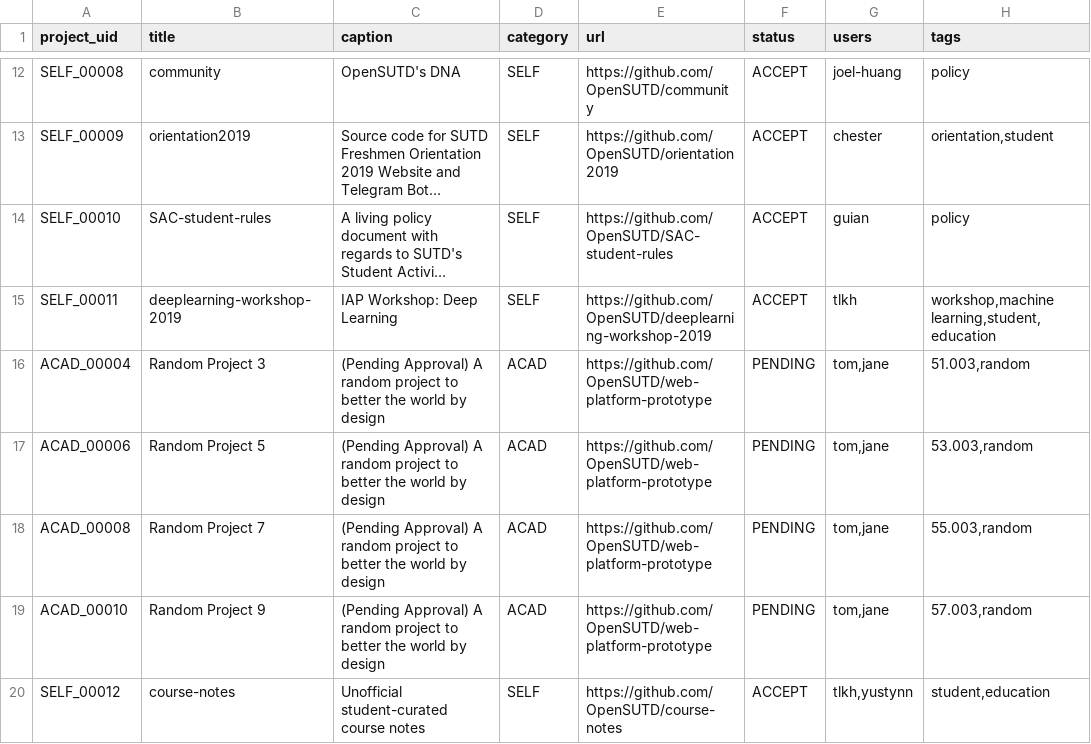
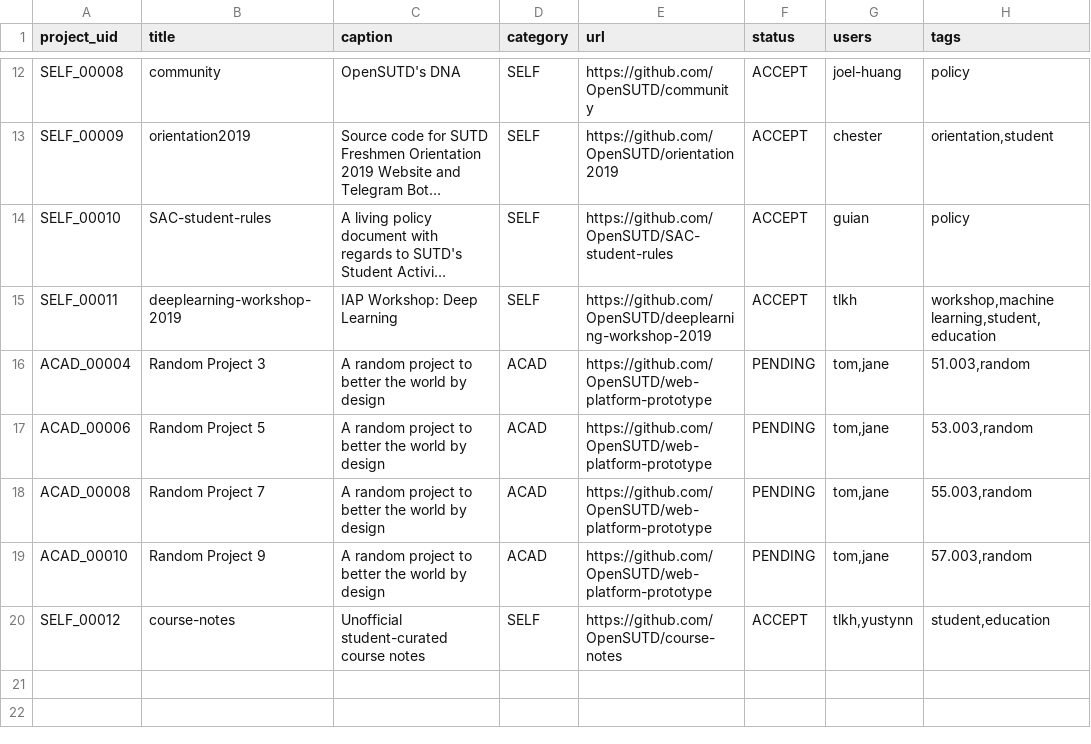
Before and after one commit to OpenSUTD/web-platform-prototype, a CSV file: demo_project_data.csv, drawn as a sheet; only a part is shown, gaps mark what is left out; long unchanged cells end in …; the diff names each change by its address in the sheet, - before the commit and + after, or states it on an @@ line.

```diff
--- a/demo_project_data.csv
+++ b/demo_project_data.csv
-C16:C19 (caption): (Pending Approval) A random…
+C16:C19 (caption): A random…
```
Also changed, not shown: 2 other files.
